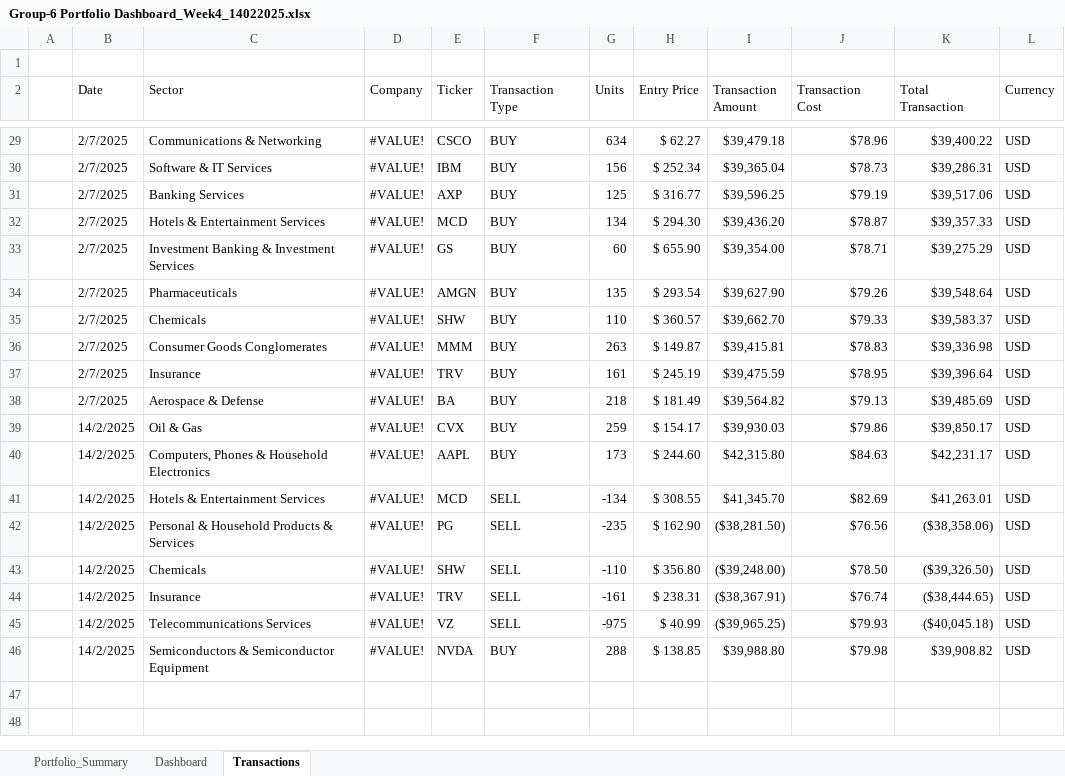
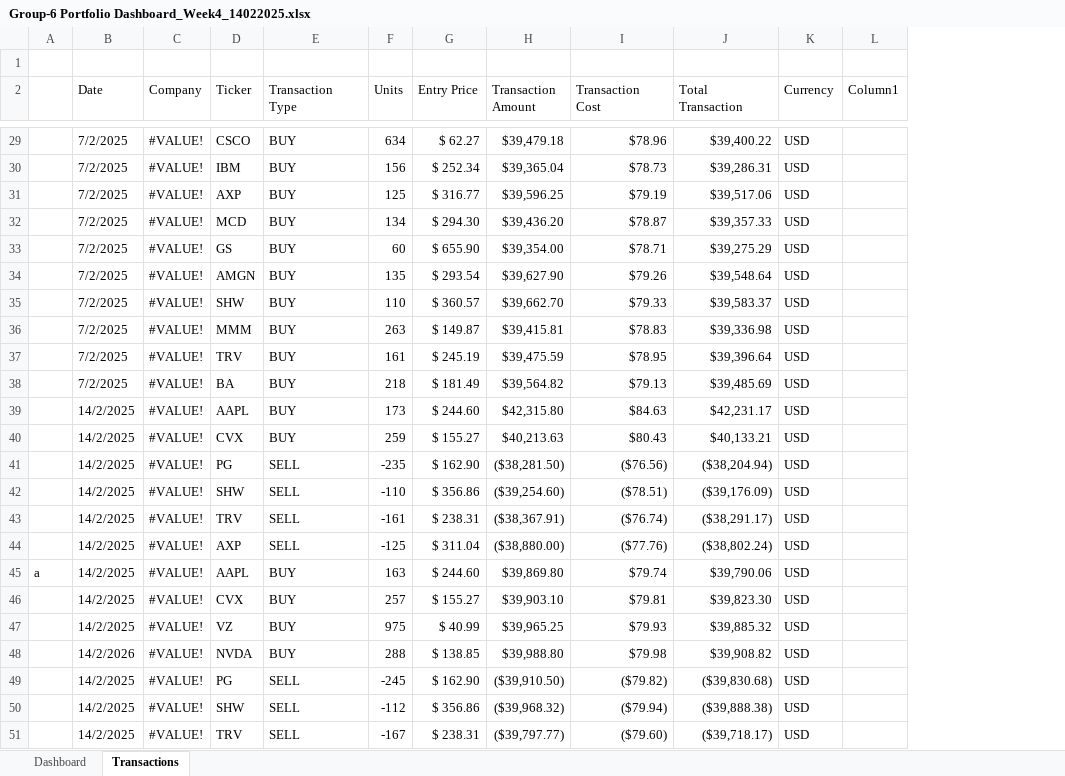
Before and after one commit to GMJ13/FinancialModeling1_Dashboard, an Excel workbook: Group-6 Portfolio Dashboard_Week4_14022025.xlsx, sheet Transactions, drawn as a sheet; only a part is shown, gaps mark what is left out; values as stored, in another font and other column widths than the file's, no cell formats; table styles not drawn; removed rows and columns are numbered as before the commit, all else as after; the diff covers the shown part only; the diff names each change by its address in the sheet, - before the commit and + after, or states it on an @@ line.

```diff
--- a/Group-6 Portfolio Dashboard_Week4_14022025.xlsx (sheet Transactions)
+++ b/Group-6 Portfolio Dashboard_Week4_14022025.xlsx (sheet Transactions)
-sheet tab: Portfolio_Summary
-column C (Sector), rows 29-38: Communications & Networking | Software & IT Services | Banking Services | Hotels & Entertainment Services | Investment Banking & Investment Services | Pharmaceuticals | Chemicals | Consumer Goods Conglomerates | Insurance | Aerospace & Defense; row 40: Computers, Phones & Household Electronics; rows 42-46: Personal & Household Products & Services | Chemicals | Insurance | Telecommunications Services | Semiconductors & Semiconductor Equipment
+column L (Column1), empty
-B29:B38 (Date): 2/7/2025
+B29:B38 (Date): 7/2/2025
-row 39:  | 14/2/2025 | Oil & Gas | #VALUE! | CVX | BUY | 259 | $ 154.17 | $39,930.03 | $79.86 | $39,850.17 | USD
-row 41:  | 14/2/2025 | Hotels & Entertainment Services | #VALUE! | MCD | SELL | -134 | $ 308.55 | $41,345.70 | $82.69 | $41,263.01 | USD
+row 40:  | 14/2/2025 | #VALUE! | CVX | BUY | 259 | $ 155.27 | $40,213.63 | $80.43 | $40,133.21 | USD
-I41 (Transaction Cost): $76.56
+I41 (Transaction Cost): ($76.56)
-J41 (Total Transaction): ($38,358.06)
+J41 (Total Transaction): ($38,204.94)
-G42 (Entry Price): $ 356.80
+G42 (Entry Price): $ 356.86
-H42 (Transaction Amount): ($39,248.00)
+H42 (Transaction Amount): ($39,254.60)
-I42 (Transaction Cost): $78.50
+I42 (Transaction Cost): ($78.51)
-J42 (Total Transaction): ($39,326.50)
+J42 (Total Transaction): ($39,176.09)
-I43 (Transaction Cost): $76.74
+I43 (Transaction Cost): ($76.74)
-J43 (Total Transaction): ($38,444.65)
+J43 (Total Transaction): ($38,291.17)
+row 44:  | 14/2/2025 | #VALUE! | AXP | SELL | -125 | $ 311.04 | ($38,880.00) | ($77.76) | ($38,802.24) | USD
+row 45: a | 14/2/2025 | #VALUE! | AAPL | BUY | 163 | $ 244.60 | $39,869.80 | $79.74 | $39,790.06 | USD
+row 46:  | 14/2/2025 | #VALUE! | CVX | BUY | 257 | $ 155.27 | $39,903.10 | $79.81 | $39,823.30 | USD
-E47 (Transaction Type): SELL
+E47 (Transaction Type): BUY
-F47 (Units): -975
+F47 (Units): 975
-H47 (Transaction Amount): ($39,965.25)
+H47 (Transaction Amount): $39,965.25
-J47 (Total Transaction): ($40,045.18)
+J47 (Total Transaction): $39,885.32
-B48 (Date): 14/2/2025
+B48 (Date): 14/2/2026
+row 49:  | 14/2/2025 | #VALUE! | PG | SELL | -245 | $ 162.90 | ($39,910.50) | ($79.82) | ($39,830.68) | USD
+row 50:  | 14/2/2025 | #VALUE! | SHW | SELL | -112 | $ 356.86 | ($39,968.32) | ($79.94) | ($39,888.38) | USD
+row 51:  | 14/2/2025 | #VALUE! | TRV | SELL | -167 | $ 238.31 | ($39,797.77) | ($79.60) | ($39,718.17) | USD
```
Also changed, not shown: 44 edited cells elsewhere in this sheet, sheet Dashboard, cell formats, formulas that keep their value, charts or pictures.
